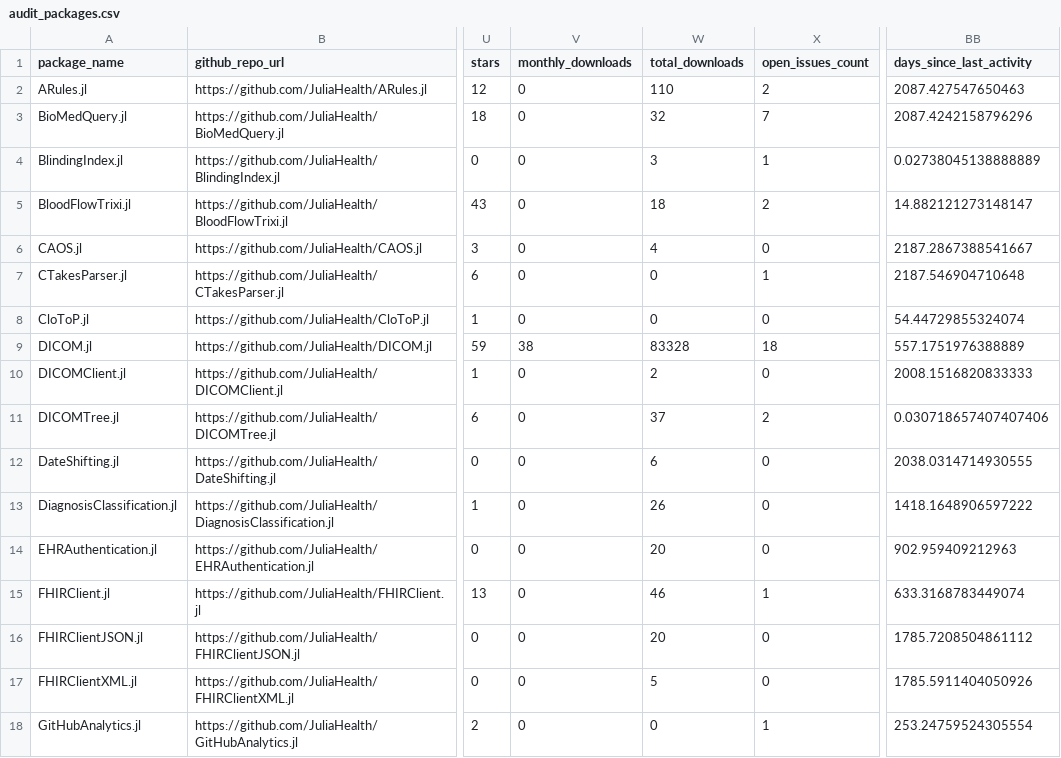
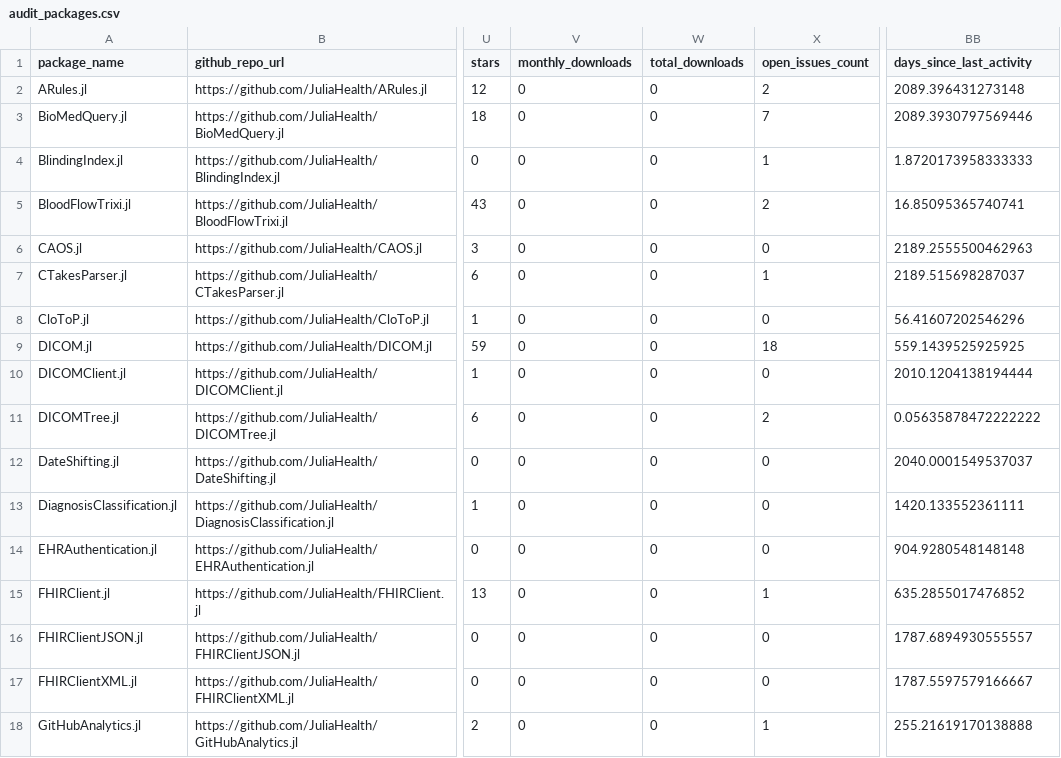
Before and after one commit to JuliaHealth/JuliaHealthAudit, a CSV file: data/results/audit_packages.csv, drawn as a sheet; only a part is shown, gaps mark what is left out; the diff covers the shown part only; the diff names each change by its address in the sheet, - before the commit and + after, or states it on an @@ line.

```diff
--- a/data/results/audit_packages.csv
+++ b/data/results/audit_packages.csv
-W2 (total_downloads): 110
+W2 (total_downloads): 0
-BB2 (days_since_last_activity): 2087.427547650463
+BB2 (days_since_last_activity): 2089.396431273148
-W3 (total_downloads): 32
+W3 (total_downloads): 0
-BB3 (days_since_last_activity): 2087.4242158796296
+BB3 (days_since_last_activity): 2089.3930797569446
-W4 (total_downloads): 3
+W4 (total_downloads): 0
-BB4 (days_since_last_activity): 0.02738045138888889
+BB4 (days_since_last_activity): 1.8720173958333333
-W5 (total_downloads): 18
+W5 (total_downloads): 0
-BB5 (days_since_last_activity): 14.882121273148147
+BB5 (days_since_last_activity): 16.85095365740741
-W6 (total_downloads): 4
+W6 (total_downloads): 0
-BB6 (days_since_last_activity): 2187.2867388541667
+BB6 (days_since_last_activity): 2189.2555500462963
-BB7 (days_since_last_activity): 2187.546904710648
+BB7 (days_since_last_activity): 2189.515698287037
-BB8 (days_since_last_activity): 54.44729855324074
+BB8 (days_since_last_activity): 56.41607202546296
-V9 (monthly_downloads): 38
+V9 (monthly_downloads): 0
-W9 (total_downloads): 83328
+W9 (total_downloads): 0
-BB9 (days_since_last_activity): 557.1751976388889
+BB9 (days_since_last_activity): 559.1439525925925
-W10 (total_downloads): 2
+W10 (total_downloads): 0
-BB10 (days_since_last_activity): 2008.1516820833333
+BB10 (days_since_last_activity): 2010.1204138194444
-W11 (total_downloads): 37
+W11 (total_downloads): 0
-BB11 (days_since_last_activity): 0.030718657407407406
+BB11 (days_since_last_activity): 0.05635878472222222
-W12 (total_downloads): 6
+W12 (total_downloads): 0
-BB12 (days_since_last_activity): 2038.0314714930555
+BB12 (days_since_last_activity): 2040.0001549537037
-W13 (total_downloads): 26
+W13 (total_downloads): 0
-BB13 (days_since_last_activity): 1418.1648906597222
+BB13 (days_since_last_activity): 1420.133552361111
-W14 (total_downloads): 20
+W14 (total_downloads): 0
-BB14 (days_since_last_activity): 902.959409212963
+BB14 (days_since_last_activity): 904.9280548148148
-W15 (total_downloads): 46
+W15 (total_downloads): 0
-BB15 (days_since_last_activity): 633.3168783449074
+BB15 (days_since_last_activity): 635.2855017476852
-W16 (total_downloads): 20
+W16 (total_downloads): 0
-BB16 (days_since_last_activity): 1785.7208504861112
+BB16 (days_since_last_activity): 1787.6894930555557
-W17 (total_downloads): 5
+W17 (total_downloads): 0
-BB17 (days_since_last_activity): 1785.5911404050926
+BB17 (days_since_last_activity): 1787.5597579166667
-BB18 (days_since_last_activity): 253.24759524305554
+BB18 (days_since_last_activity): 255.21619170138888
```
Also changed, not shown: 89 edited cells elsewhere in this file, data/results/audit_contributors.csv, data/results/audit_non_packages.csv, 21 other files.
